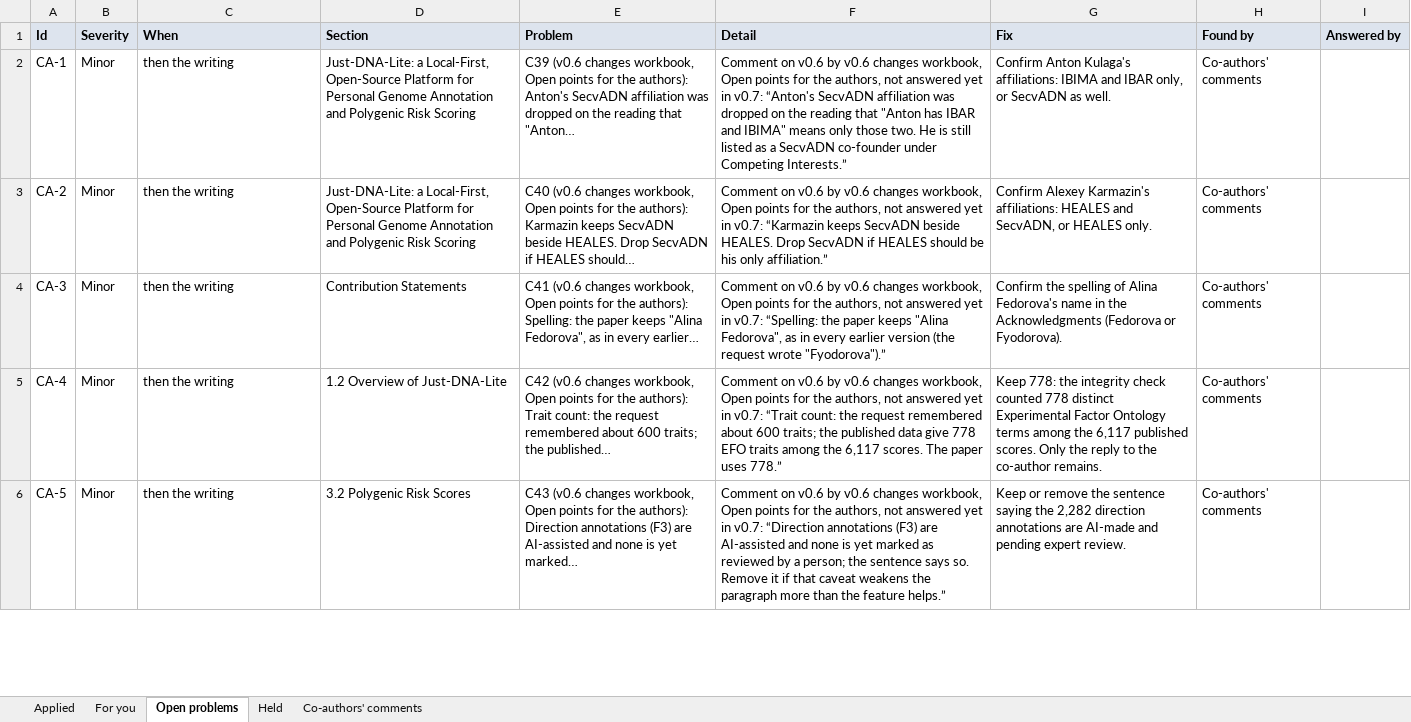
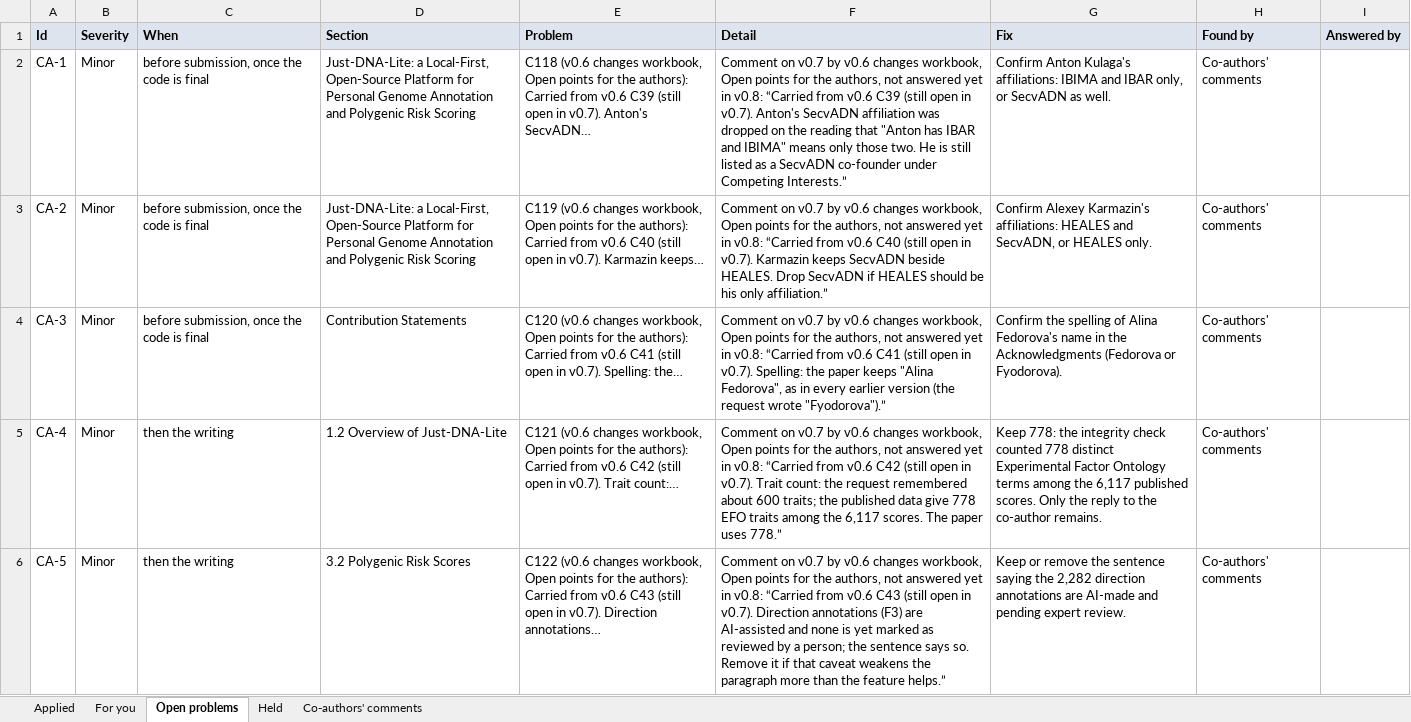
Before and after one commit to dna-seq/just-dna-lite, an Excel workbook: docs/manuscript/v0.7/paper1-just-dna-lite.changes.xlsx, sheet Open problems, drawn as a sheet; only a part is shown; values as stored, in another font and other column widths than the file's, no borders; the diff covers the shown part only; the diff names each change by its address in the sheet, - before the commit and + after, or states it on an @@ line.

```diff
--- a/docs/manuscript/v0.7/paper1-just-dna-lite.changes.xlsx (sheet Open problems)
+++ b/docs/manuscript/v0.7/paper1-just-dna-lite.changes.xlsx (sheet Open problems)
-C2:C4 (When): then the writing
+C2:C4 (When): before submission, once the code is final
-E2 (Problem): C39 (v0.6 changes workbook, Open points for the authors): Anton's SecvADN affiliation was dropped on the reading that "Anton…
+E2 (Problem): C118 (v0.6 changes workbook, Open points for the authors): Carried from v0.6 C39 (still open in v0.7). Anton's SecvADN…
-F2 (Detail): Comment on v0.6 by v0.6 changes workbook, Open points for the authors, not answered yet in v0.7: “Anton's SecvADN affiliation…
+F2 (Detail): Comment on v0.7 by v0.6 changes workbook, Open points for the authors, not answered yet in v0.8: “Carried from v0.6 C39 (still open in v0.7). Anton's SecvADN affiliation…
-E3 (Problem): C40 (v0.6 changes workbook, Open points for the authors): Karmazin keeps SecvADN beside HEALES. Drop SecvADN if HEALES should…
+E3 (Problem): C119 (v0.6 changes workbook, Open points for the authors): Carried from v0.6 C40 (still open in v0.7). Karmazin keeps…
-F3 (Detail): Comment on v0.6 by v0.6 changes workbook, Open points for the authors, not answered yet in v0.7: “Karmazin keeps SecvADN…
+F3 (Detail): Comment on v0.7 by v0.6 changes workbook, Open points for the authors, not answered yet in v0.8: “Carried from v0.6 C40 (still open in v0.7). Karmazin keeps SecvADN…
-E4 (Problem): C41 (v0.6 changes workbook, Open points for the authors): Spelling: the paper keeps "Alina Fedorova", as in every earlier…
+E4 (Problem): C120 (v0.6 changes workbook, Open points for the authors): Carried from v0.6 C41 (still open in v0.7). Spelling: the…
-F4 (Detail): Comment on v0.6 by v0.6 changes workbook, Open points for the authors, not answered yet in v0.7: “Spelling: the paper…
+F4 (Detail): Comment on v0.7 by v0.6 changes workbook, Open points for the authors, not answered yet in v0.8: “Carried from v0.6 C41 (still open in v0.7). Spelling: the paper…
-E5 (Problem): C42 (v0.6 changes workbook, Open points for the authors): Trait count: the request remembered about 600 traits; the published…
+E5 (Problem): C121 (v0.6 changes workbook, Open points for the authors): Carried from v0.6 C42 (still open in v0.7). Trait count:…
-F5 (Detail): Comment on v0.6 by v0.6 changes workbook, Open points for the authors, not answered yet in v0.7: “Trait count: the…
+F5 (Detail): Comment on v0.7 by v0.6 changes workbook, Open points for the authors, not answered yet in v0.8: “Carried from v0.6 C42 (still open in v0.7). Trait count: the…
-E6 (Problem): C43 (v0.6 changes workbook, Open points for the authors): Direction annotations (F3) are AI-assisted and none is yet marked…
+E6 (Problem): C122 (v0.6 changes workbook, Open points for the authors): Carried from v0.6 C43 (still open in v0.7). Direction annotations…
-F6 (Detail): Comment on v0.6 by v0.6 changes workbook, Open points for the authors, not answered yet in v0.7: “Direction annotations (F3)…
+F6 (Detail): Comment on v0.7 by v0.6 changes workbook, Open points for the authors, not answered yet in v0.8: “Carried from v0.6 C43 (still open in v0.7). Direction annotations (F3)…
```
Also changed, not shown: 91 added rows and 2 edited cells elsewhere in this sheet, sheet Co-authors' comments, sheet For you, 3 other files.
